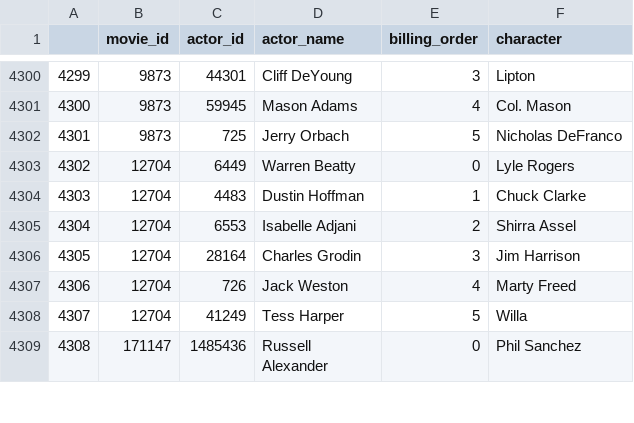
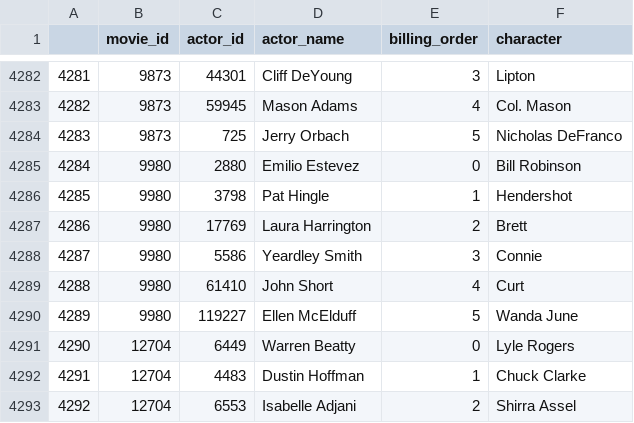
Before and after one commit to jccoolguy/moviestar_analysis, a CSV file: Data/Processed_Data/CSV/actors_df.csv, drawn as a sheet; only a part is shown, gaps mark what is left out; the shorter side is filled out with more unchanged rows; the diff covers the shown part only; the diff names each change by its address in the sheet, - before the commit and + after, or states it on an @@ line.

```diff
--- a/Data/Processed_Data/CSV/actors_df.csv
+++ b/Data/Processed_Data/CSV/actors_df.csv
@@ column A renumbered from row 1633 down @@
+row 4285: 4284 | 9980 | 2880 | Emilio Estevez | 0 | Bill Robinson
+row 4286: 4285 | 9980 | 3798 | Pat Hingle | 1 | Hendershot
+row 4287: 4286 | 9980 | 17769 | Laura Harrington | 2 | Brett
+row 4288: 4287 | 9980 | 5586 | Yeardley Smith | 3 | Connie
+row 4289: 4288 | 9980 | 61410 | John Short | 4 | Curt
+row 4290: 4289 | 9980 | 119227 | Ellen McElduff | 5 | Wanda June
```
Also changed, not shown: 18 removed rows elsewhere in this file, Data/Processed_Data/CSV/directors_df.csv, Data/Processed_Data/CSV/ip_df_1.csv, 15 other files.
